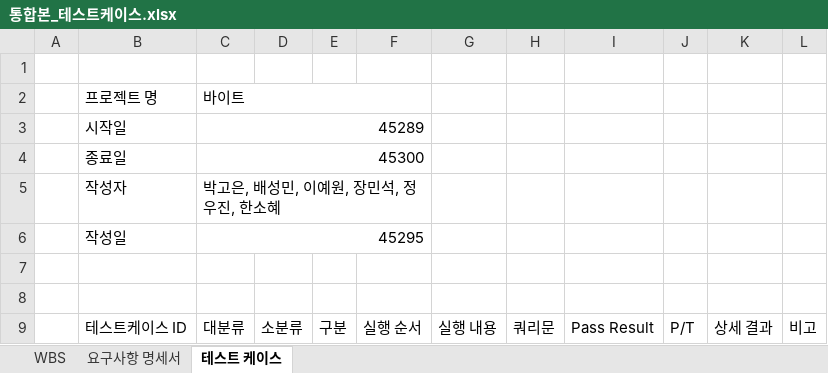
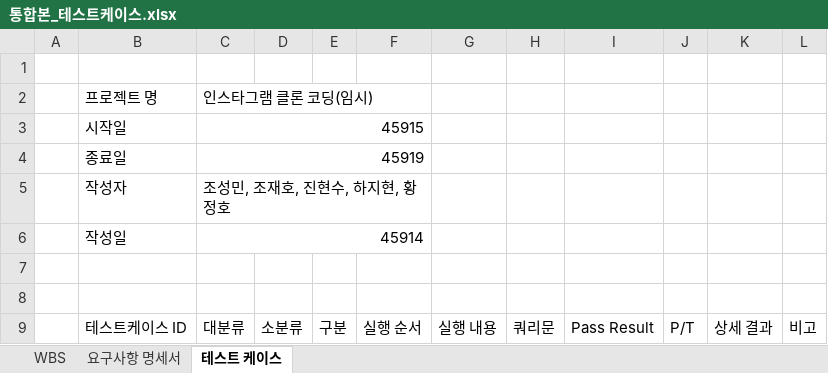
Before and after one commit to LG-CNS-Mini/miniproj, an Excel workbook: 산출물 보고서/2. WBS, 요구사항정의서, 단위테스트 결과서/통합본_테스트케이스.xlsx, sheet 테스트 케이스, drawn as a sheet; only a part is shown; values as stored, in another font and other column widths than the file's, no cell formats; conditional formats not drawn; the diff names each change by its address in the sheet, - before the commit and + after, or states it on an @@ line.

```diff
--- a/산출물 보고서/2. WBS, 요구사항정의서, 단위테스트 결과서/통합본_테스트케이스.xlsx (sheet 테스트 케이스)
+++ b/산출물 보고서/2. WBS, 요구사항정의서, 단위테스트 결과서/통합본_테스트케이스.xlsx (sheet 테스트 케이스)
-C2: 바이트
+C2: 인스타그램 클론 코딩(임시)
-C3: 45289
+C3: 45915
-C4: 45300
+C4: 45919
-C5: 박고은, 배성민, 이예원, 장민석, 정우진, 한소혜
+C5: 조성민, 조재호, 진현수, 하지현, 황정호
-C6: 45295
+C6: 45914
```
Also changed, not shown: sheet WBS, sheet 요구사항 명세서, cell formats.
